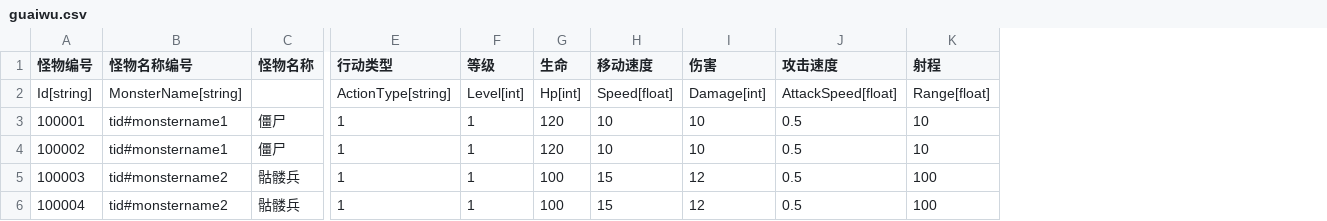
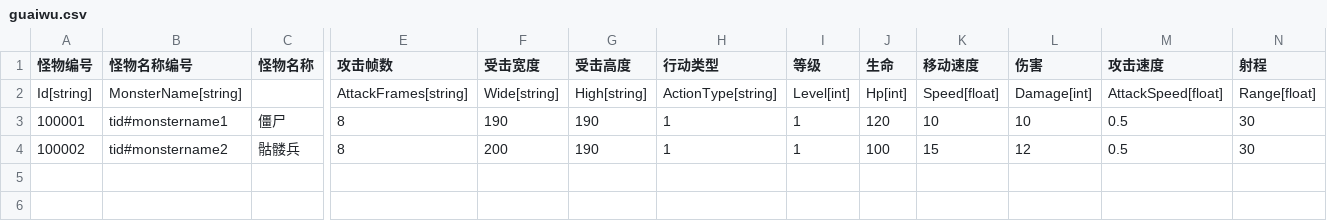
Before and after one commit to 1097195326/CompanyWork, a CSV file: SwampAttack/Resources/config/guaiwu.csv, drawn as a sheet; only a part is shown, gaps mark what is left out; removed rows and columns are numbered as before the commit, all else as after; rows hold the shown columns only; the diff names each change by its address in the sheet, - before the commit and + after, or states it on an @@ line.

```diff
--- a/SwampAttack/Resources/config/guaiwu.csv
+++ b/SwampAttack/Resources/config/guaiwu.csv
+column E (攻击帧数), rows 2-4: AttackFrames[string] | 8 | 8
+column F (受击宽度), rows 2-4: Wide[string] | 190 | 200
+column G (受击高度), rows 2-4: High[string] | 190 | 190
-N3:N4 (射程): 10
+N3:N4 (射程): 30
-B4 (怪物名称编号): tid#monstername1
+B4 (怪物名称编号): tid#monstername2
-C4 (怪物名称): 僵尸
+C4 (怪物名称): 骷髅兵
-J4 (生命): 120
+J4 (生命): 100
-K4 (移动速度): 10
+K4 (移动速度): 15
-L4 (伤害): 10
+L4 (伤害): 12
-row 5: 100003 | tid#monstername2 | 骷髅兵 | 1 | 1 | 100 | 15 | 12 | 0.5 | 100
-row 6: 100004 | tid#monstername2 | 骷髅兵 | 1 | 1 | 100 | 15 | 12 | 0.5 | 100
```
Also changed, not shown: 9 other files.
